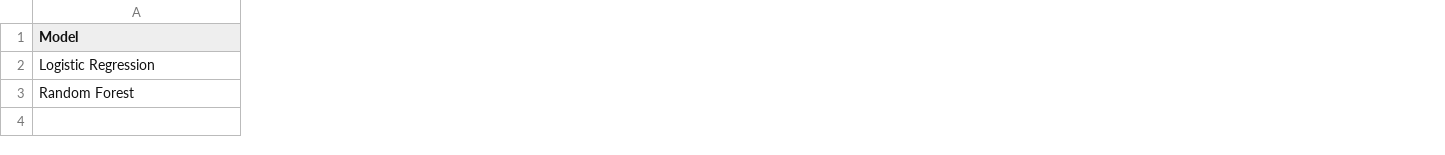
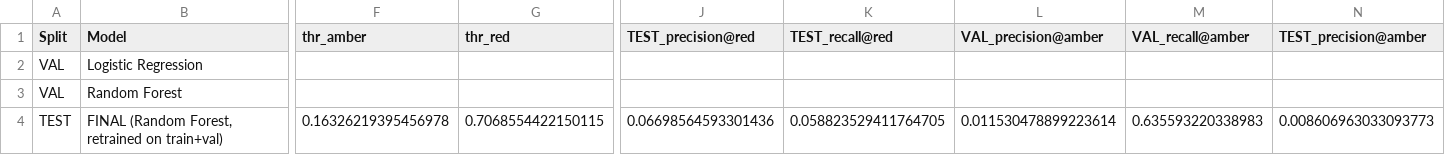
Before and after one commit to maryooomi/w1916669_DetectingSepsis_FYP, a CSV file: data/model_results.csv, drawn as a sheet; only a part is shown, gaps mark what is left out; rows hold the shown columns only; the diff covers the shown part only; the diff names each change by its address in the sheet, - before the commit and + after, or states it on an @@ line.

```diff
--- a/data/model_results.csv
+++ b/data/model_results.csv
+column A (Split), rows 2-3: VAL | VAL
+column F (thr_amber), empty
+column G (thr_red), empty
+column J (TEST_precision@red), empty
+column K (TEST_recall@red), empty
+column L (VAL_precision@amber), empty
+column M (VAL_recall@amber), empty
+column N (TEST_precision@amber), empty
+row 4: TEST | FINAL (Random Forest, retrained on train+val) | 0.16326219395456978 | 0.7068554422150115 | 0.06698564593301436 | 0.058823529411764705 | 0.011530478899223614 | 0.635593220338983 | 0.008606963033093773
```
Also changed, not shown: 2 added columns, 3 removed columns and 8 edited cells elsewhere in this file, 15 other files.
